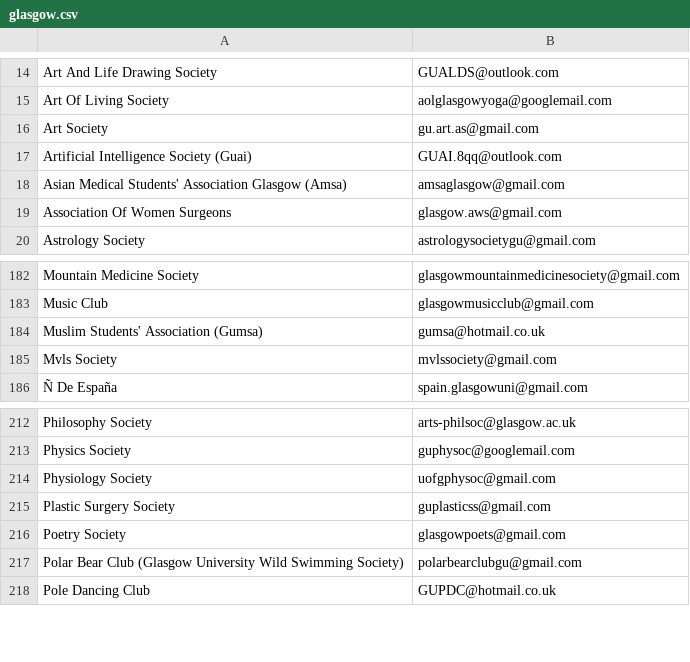
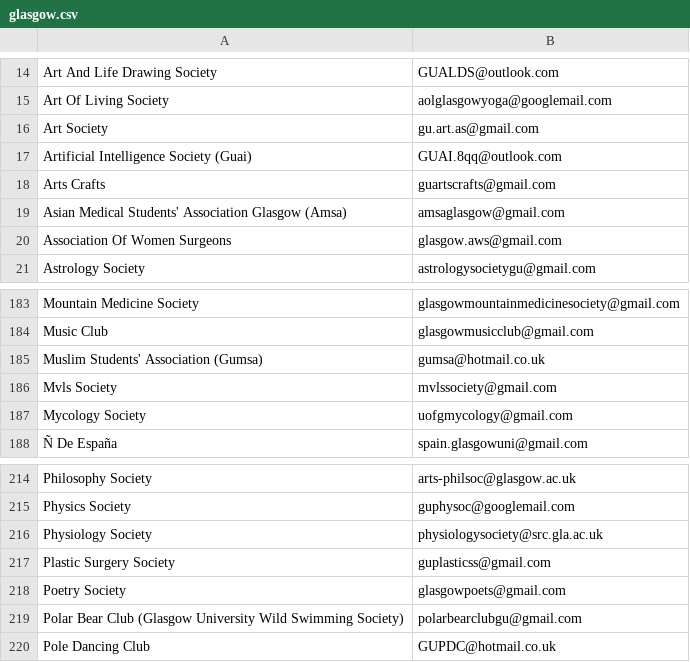
Before and after one commit to kcsoc/society-email-scrape, a CSV file: docs/output/glasgow.csv, drawn as a sheet; only a part is shown, gaps mark what is left out.

```diff
--- a/docs/output/glasgow.csv
+++ b/docs/output/glasgow.csv
@@ -17,2 +17,3 @@ Art Society, gu.art.as@gmail.com
 Artificial Intelligence Society (Guai), GUAI.8qq@outlook.com
+Arts Crafts, guartscrafts@gmail.com
 Asian Medical Students' Association Glasgow (Amsa), amsaglasgow@gmail.com
@@ -185,2 +186,3 @@ Muslim Students' Association (Gumsa), gumsa@hotmail.co.uk
 Mvls Society, mvlssociety@gmail.com
+Mycology Society, uofgmycology@gmail.com
 Ñ De España, spain.glasgowuni@gmail.com
@@ -213,3 +215,3 @@ Philosophy Society, arts-philsoc@glasgow.ac.uk
 Physics Society, guphysoc@googlemail.com
-Physiology Society, uofgphysoc@gmail.com
+Physiology Society, physiologysociety@src.gla.ac.uk
 Plastic Surgery Society, guplasticss@gmail.com
```
Also changed, not shown: docs/output/cardiff.csv, docs/output/ulster.csv, 1 other file.
